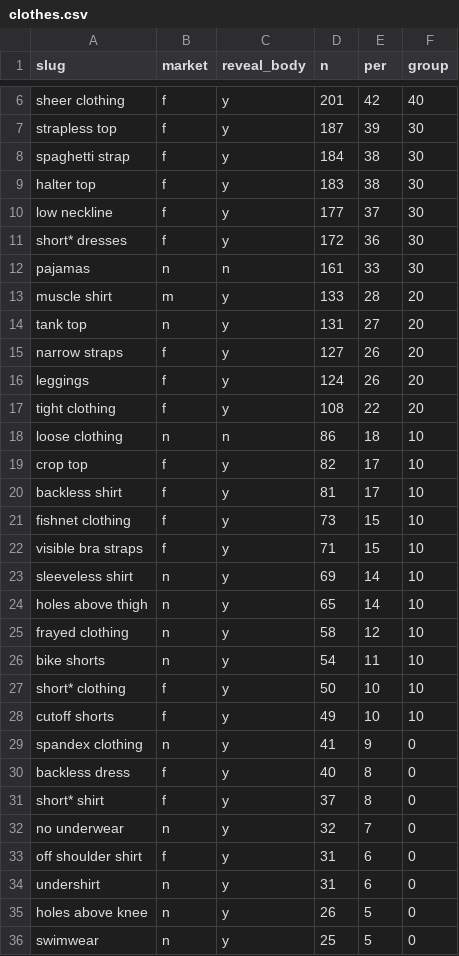
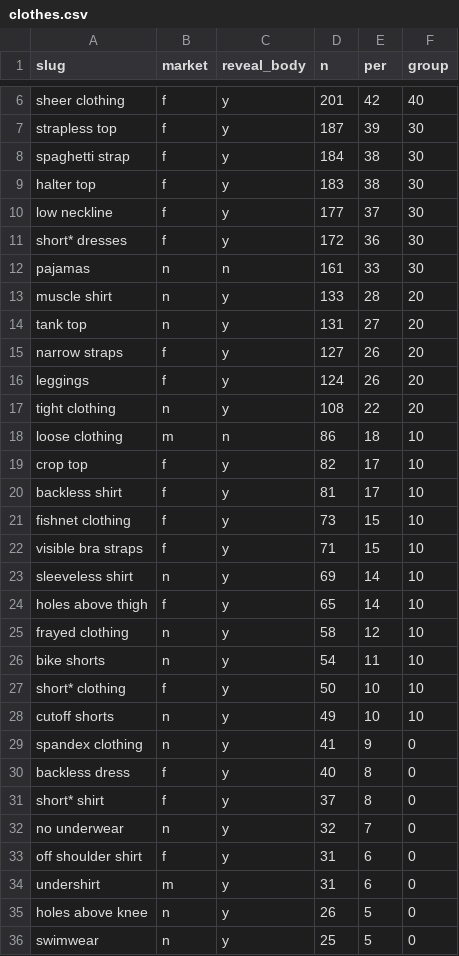
Before and after one commit to the-pudding/dress_codes, a CSV file: docs/assets/data/clothes.csv, drawn as a sheet; only a part is shown, gaps mark what is left out.

```diff
--- a/docs/assets/data/clothes.csv
+++ b/docs/assets/data/clothes.csv
@@ -12,3 +12,3 @@
 "pajamas","n","n",161,33,30
-"muscle shirt","m","y",133,28,20
+"muscle shirt","n","y",133,28,20
 "tank top","n","y",131,27,20
@@ -16,4 +16,4 @@
 "leggings","f","y",124,26,20
-"tight clothing","f","y",108,22,20
-"loose clothing","n","n",86,18,10
+"tight clothing","n","y",108,22,20
+"loose clothing","m","n",86,18,10
 "crop top","f","y",82,17,10
@@ -23,3 +23,3 @@
 "sleeveless shirt","n","y",69,14,10
-"holes above thigh","n","y",65,14,10
+"holes above thigh","f","y",65,14,10
 "frayed clothing","n","y",58,12,10
@@ -27,3 +27,3 @@
 "short* clothing","f","y",50,10,10
-"cutoff shorts","f","y",49,10,10
+"cutoff shorts","n","y",49,10,10
 "spandex clothing","n","y",41,9,0
@@ -33,3 +33,3 @@
 "off shoulder shirt","f","y",31,6,0
-"undershirt","n","y",31,6,0
+"undershirt","m","y",31,6,0
 "holes above knee","n","y",26,5,0
```
Also changed, not shown: 3 other files.
